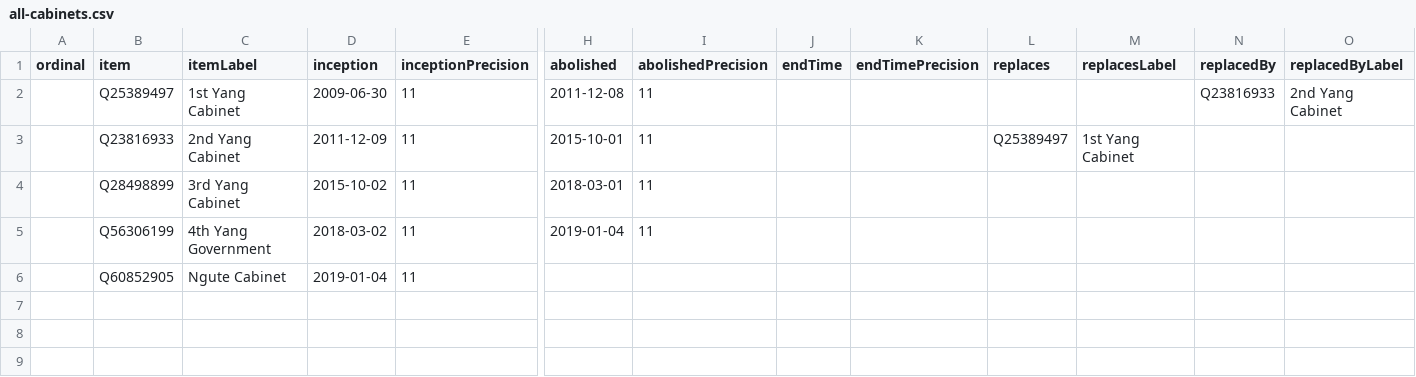
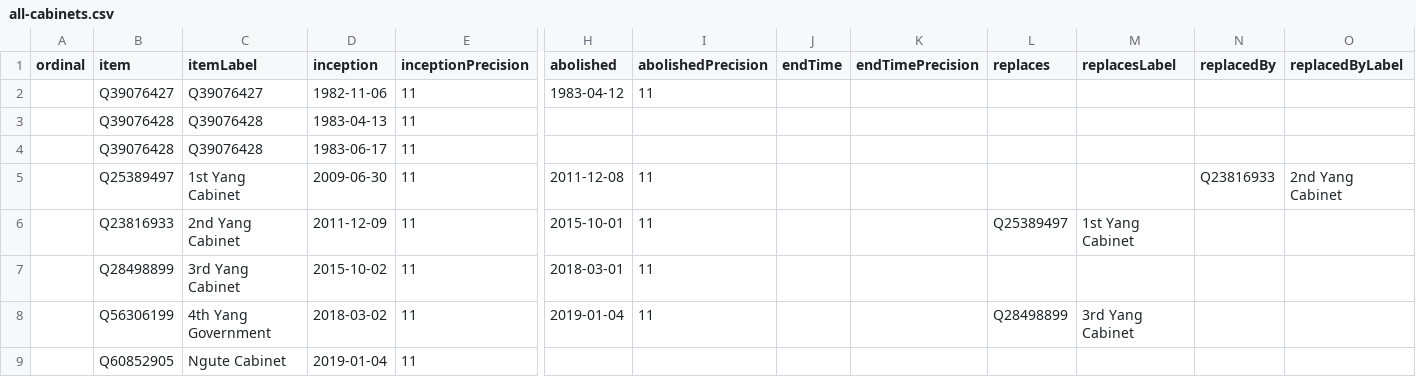
Before and after one commit to every-politician-scrapers/cameroon, a CSV file: wikidata/results/all-cabinets.csv, drawn as a sheet; only a part is shown, gaps mark what is left out; addresses are those after the commit; rows hold the shown columns only; the diff names each change by its address in the sheet, - before the commit and + after, or states it on an @@ line.

```diff
--- a/wikidata/results/all-cabinets.csv
+++ b/wikidata/results/all-cabinets.csv
+row 2:  | Q39076427 | Q39076427 | 1982-11-06 | 11 | 1983-04-12 | 11
+row 3:  | Q39076428 | Q39076428 | 1983-04-13 | 11
+row 4:  | Q39076428 | Q39076428 | 1983-06-17 | 11
-L8 (replaces): (empty)
+L8 (replaces): Q28498899
-M8 (replacesLabel): (empty)
+M8 (replacesLabel): 3rd Yang Cabinet
```
Also changed, not shown: wikidata/results/current-cabinet.csv.
